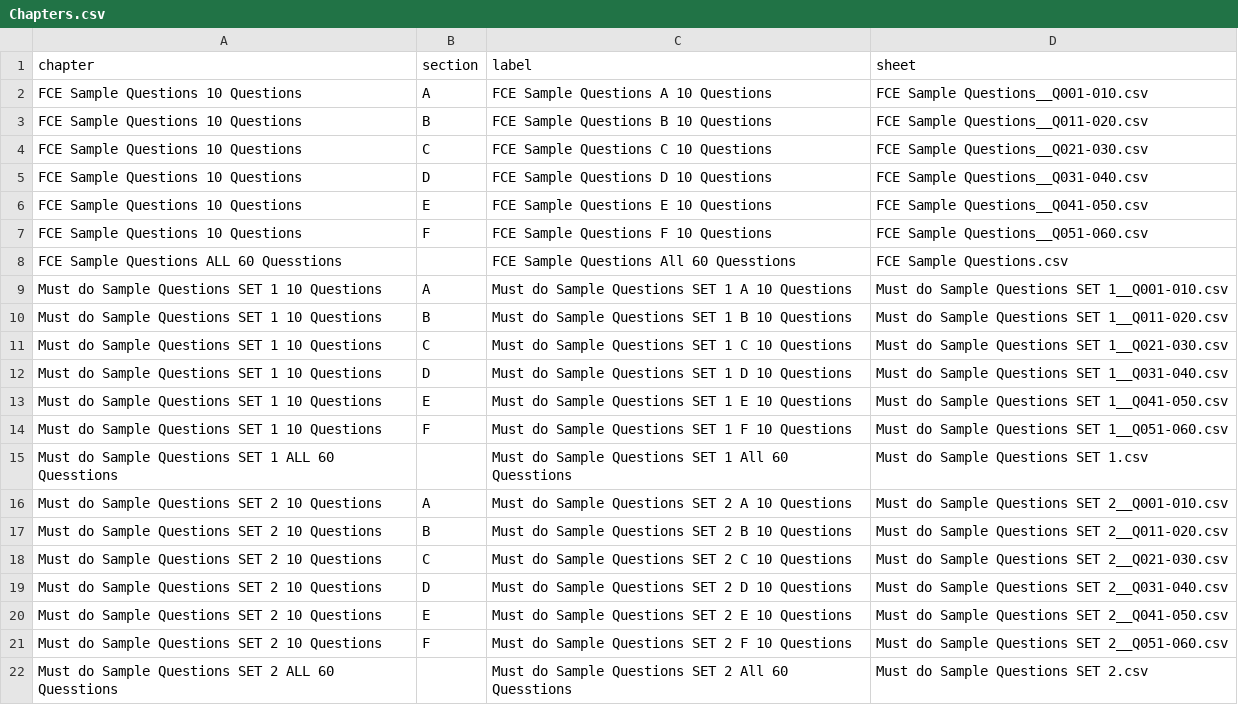
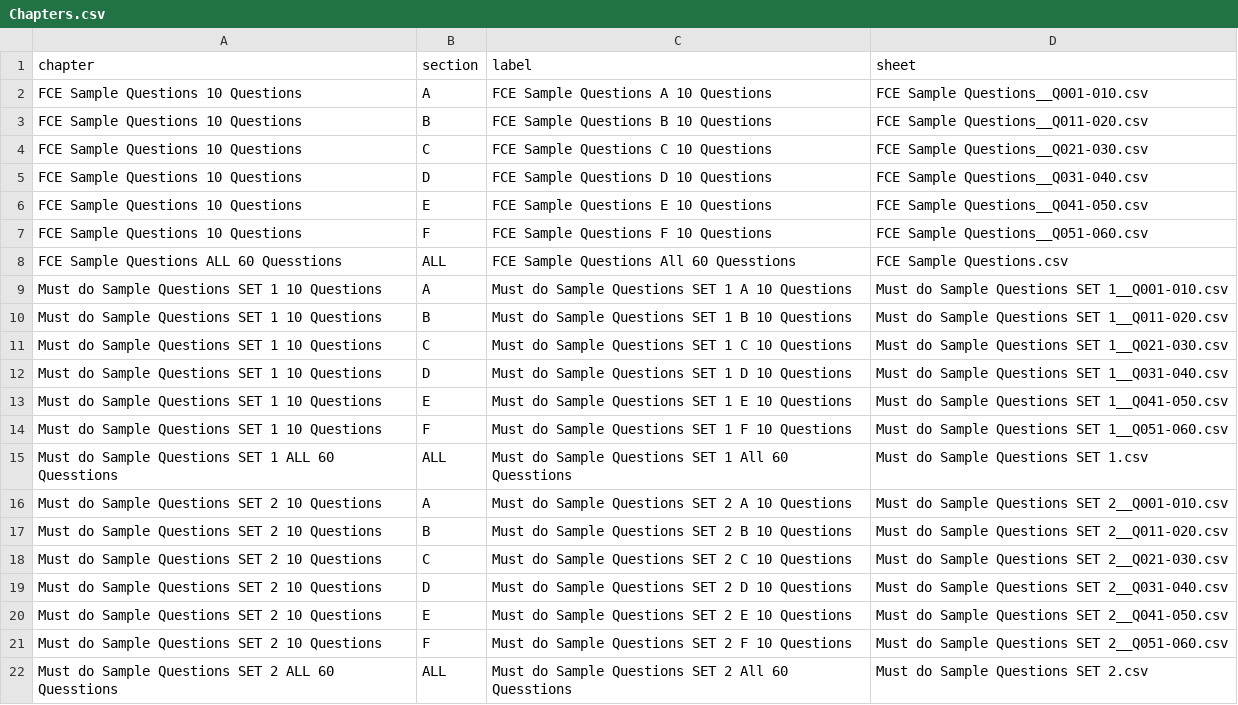
Before and after one commit to nobody0619/UTC, a CSV file: Chapters.csv, drawn as a sheet.

Commit message:
Add files via upload

```diff
--- a/Chapters.csv
+++ b/Chapters.csv
@@ -7,3 +7,3 @@ FCE Sample Questions 10 Questions,E,FCE Sample Questions E 10 Questions,FCE Samp
 FCE Sample Questions 10 Questions,F,FCE Sample Questions F 10 Questions,FCE Sample Questions__Q051-060.csv
-FCE Sample Questions ALL 60 Quesstions,,FCE Sample Questions All 60 Quesstions,FCE Sample Questions.csv
+FCE Sample Questions ALL 60 Quesstions,ALL,FCE Sample Questions All 60 Quesstions,FCE Sample Questions.csv
 Must do Sample Questions SET 1 10 Questions,A,Must do Sample Questions SET 1 A 10 Questions,Must do Sample Questions SET 1__Q001-010.csv
@@ -14,3 +14,3 @@ Must do Sample Questions SET 1 10 Questions,E,Must do Sample Questions SET 1 E 1
 Must do Sample Questions SET 1 10 Questions,F,Must do Sample Questions SET 1 F 10 Questions,Must do Sample Questions SET 1__Q051-060.csv
-Must do Sample Questions SET 1 ALL 60 Quesstions,,Must do Sample Questions SET 1 All 60 Quesstions,Must do Sample Questions SET 1.csv
+Must do Sample Questions SET 1 ALL 60 Quesstions,ALL,Must do Sample Questions SET 1 All 60 Quesstions,Must do Sample Questions SET 1.csv
 Must do Sample Questions SET 2 10 Questions,A,Must do Sample Questions SET 2 A 10 Questions,Must do Sample Questions SET 2__Q001-010.csv
@@ -21,2 +21,2 @@ Must do Sample Questions SET 2 10 Questions,E,Must do Sample Questions SET 2 E 1
 Must do Sample Questions SET 2 10 Questions,F,Must do Sample Questions SET 2 F 10 Questions,Must do Sample Questions SET 2__Q051-060.csv
-Must do Sample Questions SET 2 ALL 60 Quesstions,,Must do Sample Questions SET 2 All 60 Quesstions,Must do Sample Questions SET 2.csv
+Must do Sample Questions SET 2 ALL 60 Quesstions,ALL,Must do Sample Questions SET 2 All 60 Quesstions,Must do Sample Questions SET 2.csv
```
